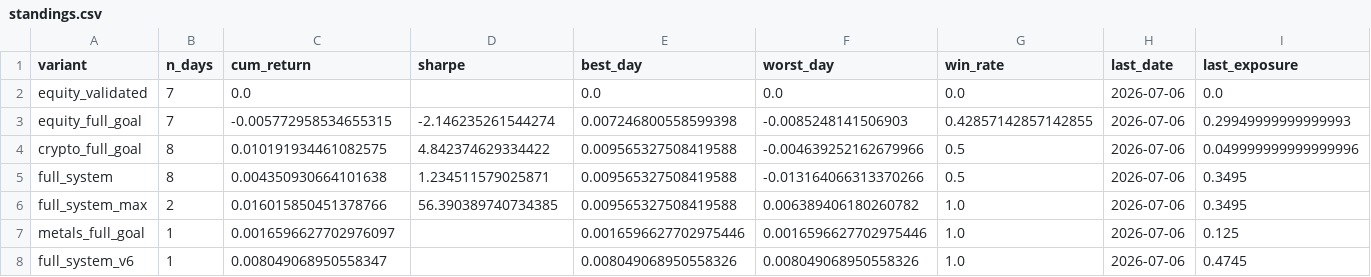
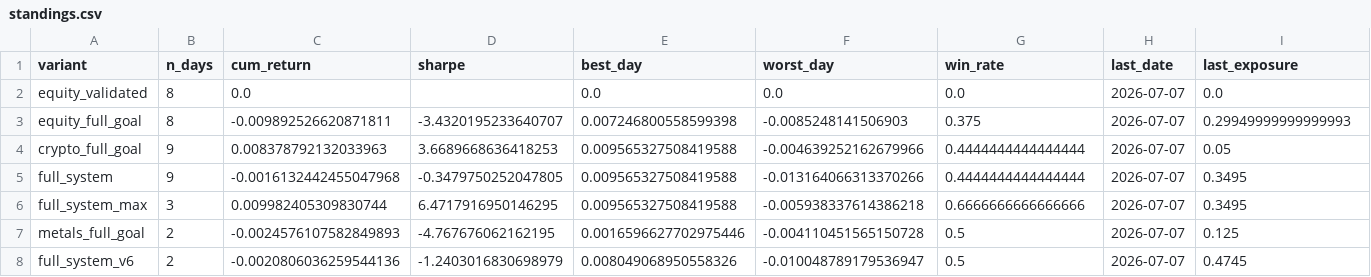
Before and after one commit to dballage777/dballage, a CSV file: paper/reports/standings.csv, drawn as a sheet; only a part is shown; the diff names each change by its address in the sheet, - before the commit and + after, or states it on an @@ line.

```diff
--- a/paper/reports/standings.csv
+++ b/paper/reports/standings.csv
-B2:B3 (n_days): 7
+B2:B3 (n_days): 8
-H2:H8 (last_date): 2026-07-06
+H2:H8 (last_date): 2026-07-07
-C3 (cum_return): -0.005772958534655315
+C3 (cum_return): -0.009892526620871811
-D3 (sharpe): -2.146235261544274
+D3 (sharpe): -3.4320195233640707
-G3 (win_rate): 0.42857142857142855
+G3 (win_rate): 0.375
-B4:B5 (n_days): 8
+B4:B5 (n_days): 9
-C4 (cum_return): 0.010191934461082575
+C4 (cum_return): 0.008378792132033963
-D4 (sharpe): 4.842374629334422
+D4 (sharpe): 3.6689668636418253
-G4:G5 (win_rate): 0.5
+G4:G5 (win_rate): 0.4444444444444444
-I4 (last_exposure): 0.049999999999999996
+I4 (last_exposure): 0.05
-C5 (cum_return): 0.004350930664101638
+C5 (cum_return): -0.0016132442455047968
-D5 (sharpe): 1.234511579025871
+D5 (sharpe): -0.3479750252047805
-B6 (n_days): 2
+B6 (n_days): 3
-C6 (cum_return): 0.016015850451378766
+C6 (cum_return): 0.009982405309830744
-D6 (sharpe): 56.390389740734385
+D6 (sharpe): 6.4717916950146295
-F6 (worst_day): 0.006389406180260782
+F6 (worst_day): -0.005938337614386218
-G6 (win_rate): 1.0
+G6 (win_rate): 0.6666666666666666
-B7:B8 (n_days): 1
+B7:B8 (n_days): 2
-C7 (cum_return): 0.0016596627702976097
+C7 (cum_return): -0.0024576107582849893
-D7 (sharpe): (empty)
+D7 (sharpe): -4.767676062162195
-F7 (worst_day): 0.0016596627702975446
+F7 (worst_day): -0.004110451565150728
-G7:G8 (win_rate): 1.0
+G7:G8 (win_rate): 0.5
-C8 (cum_return): 0.008049068950558347
+C8 (cum_return): -0.0020806036259544136
-D8 (sharpe): (empty)
+D8 (sharpe): -1.2403016830698979
-F8 (worst_day): 0.008049068950558326
+F8 (worst_day): -0.010048789179536947
```
Also changed, not shown: paper/reports/daily_returns.csv, 4 other files.
